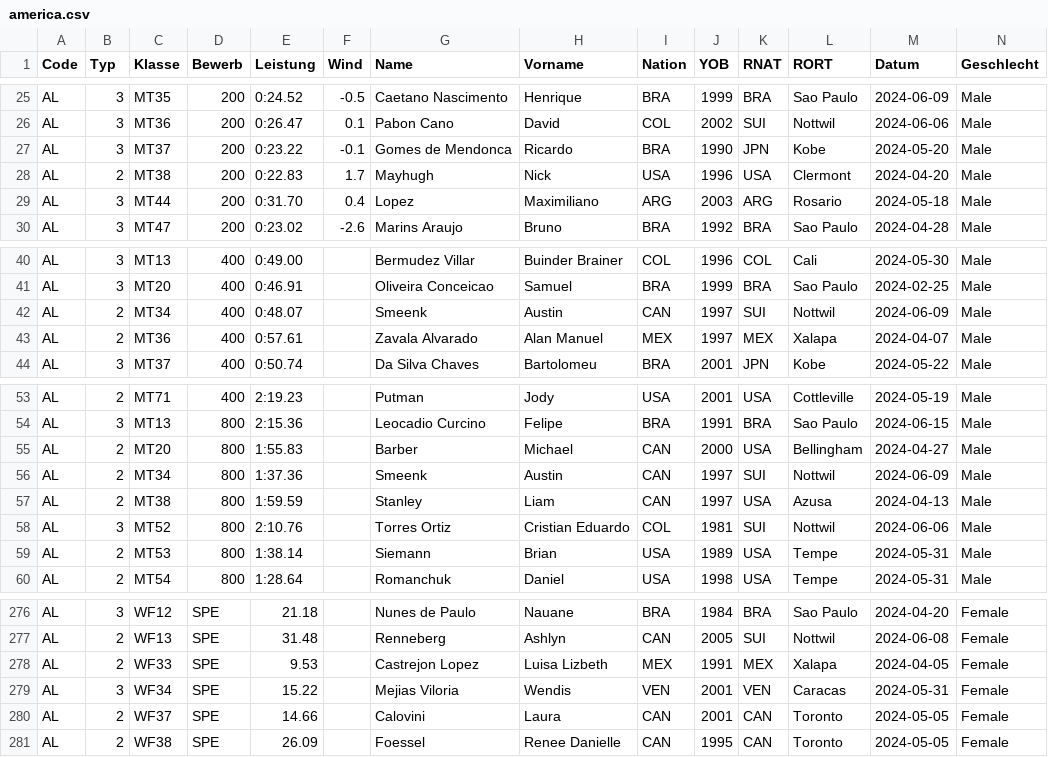
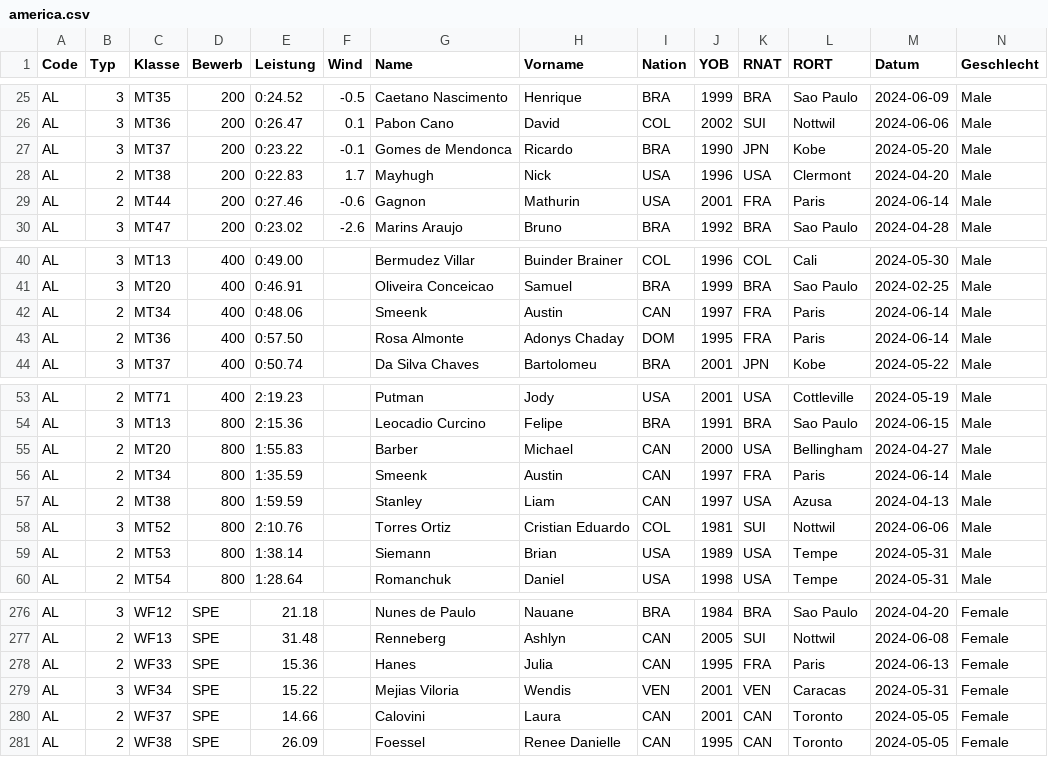
Before and after one commit to nimarion/para-records, a CSV file: leads/america.csv, drawn as a sheet; only a part is shown, gaps mark what is left out; the diff covers the shown part only; the diff names each change by its address in the sheet, - before the commit and + after, or states it on an @@ line.

```diff
--- a/leads/america.csv
+++ b/leads/america.csv
-B29 (Typ): 3
+B29 (Typ): 2
-E29 (Leistung): 0:31.70
+E29 (Leistung): 0:27.46
-F29 (Wind): 0.4
+F29 (Wind): -0.6
-G29 (Name): Lopez
+G29 (Name): Gagnon
-H29 (Vorname): Maximiliano
+H29 (Vorname): Mathurin
-I29 (Nation): ARG
+I29 (Nation): USA
-J29 (YOB): 2003
+J29 (YOB): 2001
-K29 (RNAT): ARG
+K29 (RNAT): FRA
-L29 (RORT): Rosario
+L29 (RORT): Paris
-M29 (Datum): 2024-05-18
+M29 (Datum): 2024-06-14
-E42 (Leistung): 0:48.07
+E42 (Leistung): 0:48.06
-K42 (RNAT): SUI
+K42 (RNAT): FRA
-L42 (RORT): Nottwil
+L42 (RORT): Paris
-M42 (Datum): 2024-06-09
+M42 (Datum): 2024-06-14
-E43 (Leistung): 0:57.61
+E43 (Leistung): 0:57.50
-G43 (Name): Zavala Alvarado
+G43 (Name): Rosa Almonte
-H43 (Vorname): Alan Manuel
+H43 (Vorname): Adonys Chaday
-I43 (Nation): MEX
+I43 (Nation): DOM
-J43 (YOB): 1997
+J43 (YOB): 1995
-K43 (RNAT): MEX
+K43 (RNAT): FRA
-L43 (RORT): Xalapa
+L43 (RORT): Paris
-M43 (Datum): 2024-04-07
+M43 (Datum): 2024-06-14
-E56 (Leistung): 1:37.36
+E56 (Leistung): 1:35.59
-K56 (RNAT): SUI
+K56 (RNAT): FRA
-L56 (RORT): Nottwil
+L56 (RORT): Paris
-M56 (Datum): 2024-06-09
+M56 (Datum): 2024-06-14
-E278 (Leistung): 9.53
+E278 (Leistung): 15.36
-G278 (Name): Castrejon Lopez
+G278 (Name): Hanes
-H278 (Vorname): Luisa Lizbeth
+H278 (Vorname): Julia
-I278 (Nation): MEX
+I278 (Nation): CAN
-J278 (YOB): 1991
+J278 (YOB): 1995
-K278 (RNAT): MEX
+K278 (RNAT): FRA
-L278 (RORT): Xalapa
+L278 (RORT): Paris
-M278 (Datum): 2024-04-05
+M278 (Datum): 2024-06-13
```
Also changed, not shown: 8 edited cells elsewhere in this file, leads/africa.csv, leads/asia.csv, 2 other files.
